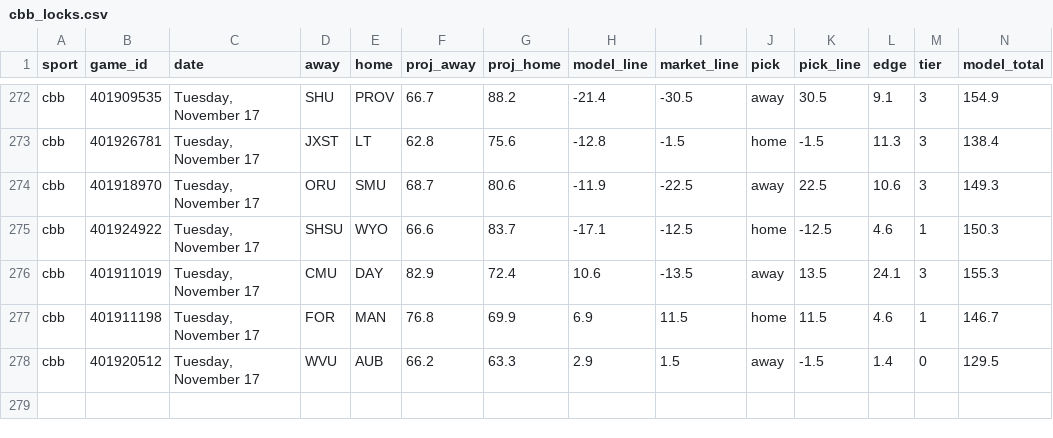
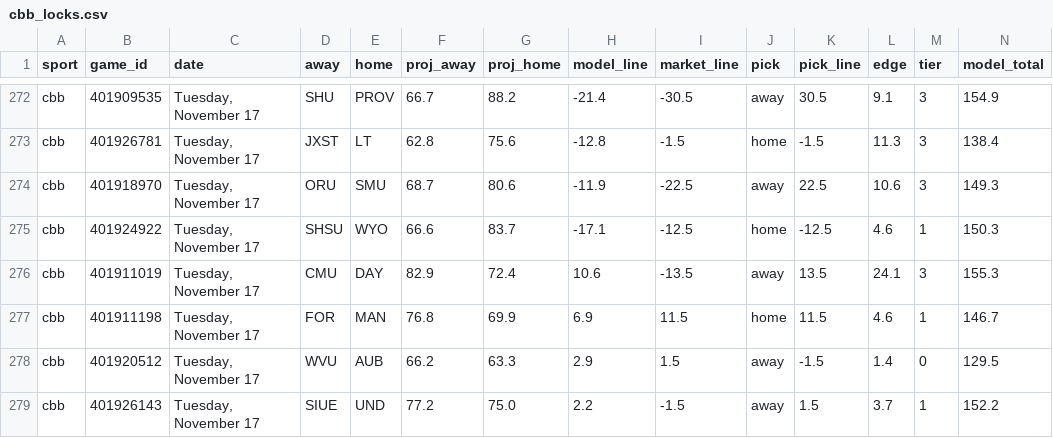
Before and after one commit to Seed808/theesness-data, a CSV file: model/ledger/cbb_locks.csv, drawn as a sheet; only a part is shown, gaps mark what is left out; rows hold the shown columns only; the diff names each change by its address in the sheet, - before the commit and + after, or states it on an @@ line.

```diff
--- a/model/ledger/cbb_locks.csv
+++ b/model/ledger/cbb_locks.csv
+row 279: cbb | 401926143 | Tuesday, November 17 | SIUE | UND | 77.2 | 75.0 | 2.2 | -1.5 | away | 1.5 | 3.7 | 1 | 152.2
```
Also changed, not shown: model/ledger/cbb_locks_voids.csv, model/ledger/nba_locks.csv, 28 other files.
